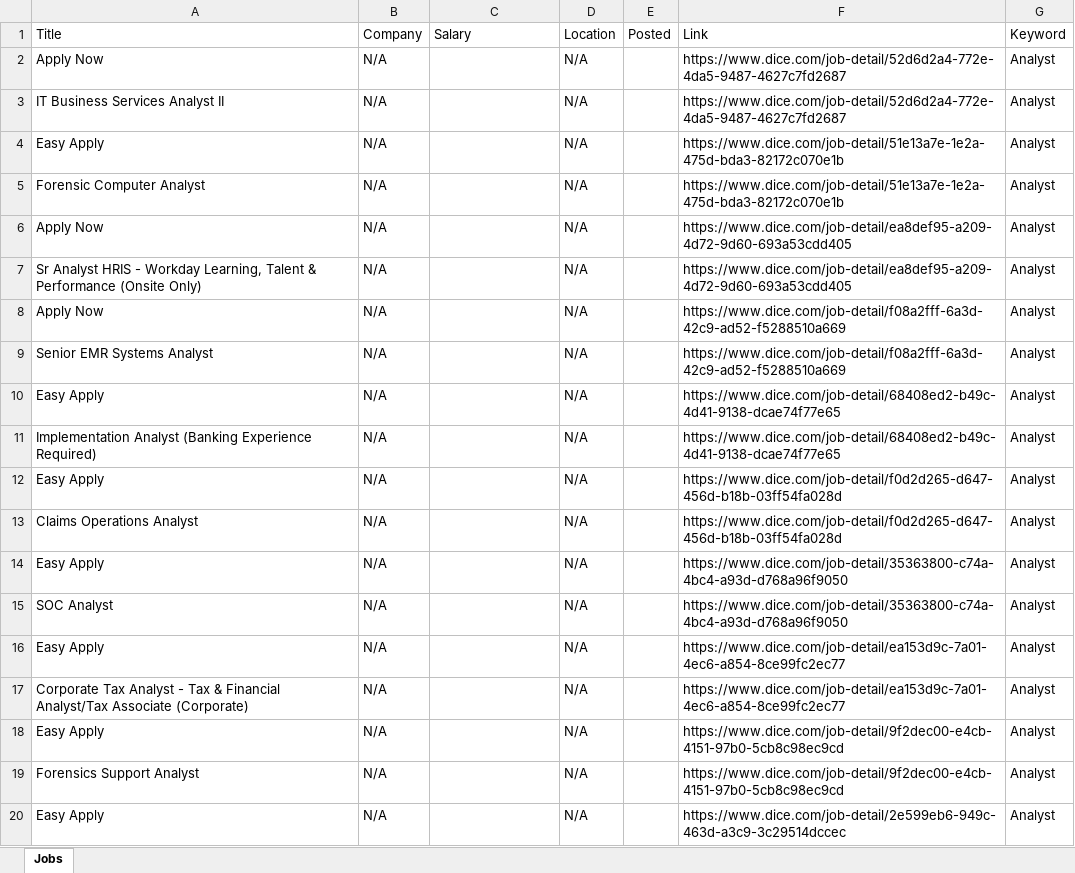
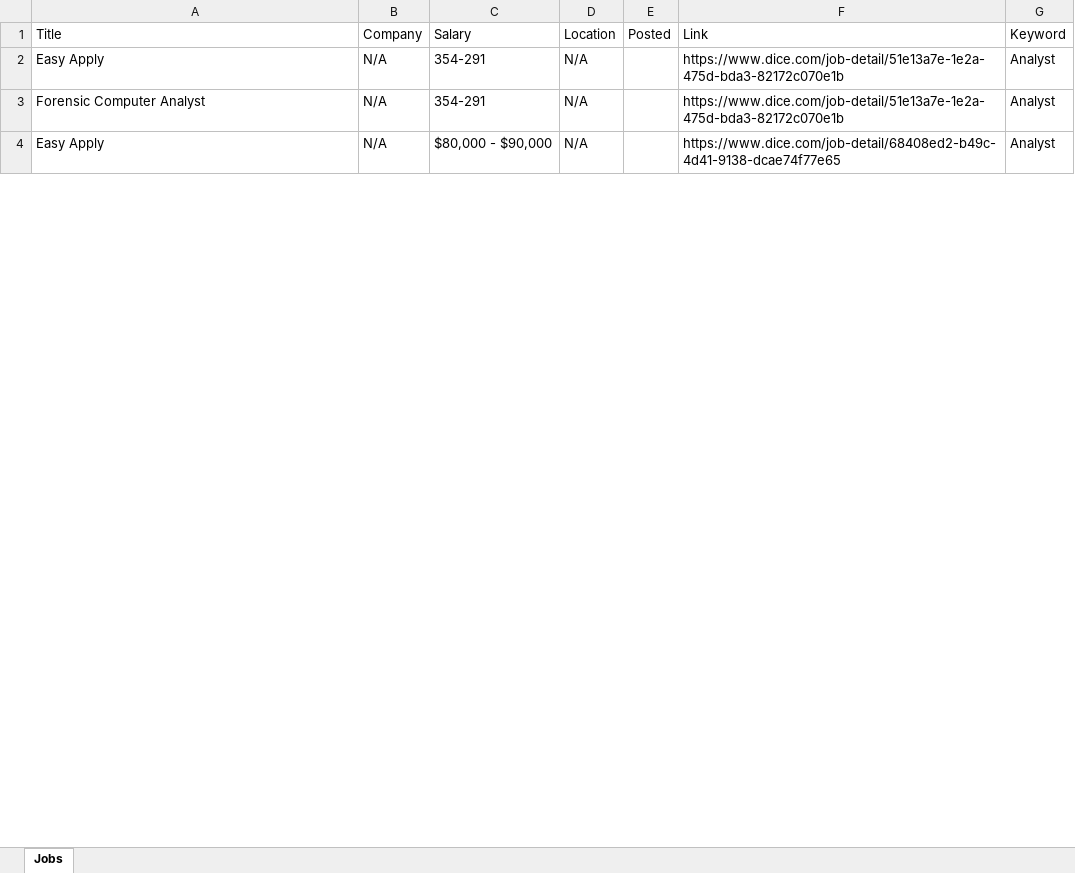
Before and after one commit to NguyenNgocMinhThien/AutoRunDice, an Excel workbook: Dice_Jobs_Final.xlsx, sheet Jobs, drawn as a sheet; only a part is shown; values as stored, in another font and other column widths than the file's, no borders; removed rows and columns are numbered as before the commit, all else as after; the diff covers the shown part only; the diff names each change by its address in the sheet, - before the commit and + after, or states it on an @@ line.

```diff
--- a/Dice_Jobs_Final.xlsx (sheet Jobs)
+++ b/Dice_Jobs_Final.xlsx (sheet Jobs)
-row 2: Apply Now | N/A |  | N/A |  | https://www.dice.com/job-detail/52d6d2a4-772e-4da5-9487-4627c7fd2687 | Analyst
-row 3: IT Business Services Analyst II | N/A |  | N/A |  | https://www.dice.com/job-detail/52d6d2a4-772e-4da5-9487-4627c7fd2687 | Analyst
-C2:C3 (Salary): (empty)
+C2:C3 (Salary): 354-291
-row 6: Apply Now | N/A |  | N/A |  | https://www.dice.com/job-detail/ea8def95-a209-4d72-9d60-693a53cdd405 | Analyst
-row 7: Sr Analyst HRIS - Workday Learning, Talent & Performance (Onsite Only) | N/A |  | N/A |  | https://www.dice.com/job-detail/ea8def95-a209-4d72-9d60-693a53cdd405 | Analyst
-row 8: Apply Now | N/A |  | N/A |  | https://www.dice.com/job-detail/f08a2fff-6a3d-42c9-ad52-f5288510a669 | Analyst
-row 9: Senior EMR Systems Analyst | N/A |  | N/A |  | https://www.dice.com/job-detail/f08a2fff-6a3d-42c9-ad52-f5288510a669 | Analyst
-C4 (Salary): (empty)
+C4 (Salary): $80,000 - $90,000
-row 11: Implementation Analyst (Banking Experience Required) | N/A |  | N/A |  | https://www.dice.com/job-detail/68408ed2-b49c-4d41-9138-dcae74f77e65 | Analyst
-row 12: Easy Apply | N/A |  | N/A |  | https://www.dice.com/job-detail/f0d2d265-d647-456d-b18b-03ff54fa028d | Analyst
-row 13: Claims Operations Analyst | N/A |  | N/A |  | https://www.dice.com/job-detail/f0d2d265-d647-456d-b18b-03ff54fa028d | Analyst
-row 14: Easy Apply | N/A |  | N/A |  | https://www.dice.com/job-detail/35363800-c74a-4bc4-a93d-d768a96f9050 | Analyst
-row 15: SOC Analyst | N/A |  | N/A |  | https://www.dice.com/job-detail/35363800-c74a-4bc4-a93d-d768a96f9050 | Analyst
-row 16: Easy Apply | N/A |  | N/A |  | https://www.dice.com/job-detail/ea153d9c-7a01-4ec6-a854-8ce99fc2ec77 | Analyst
-row 17: Corporate Tax Analyst - Tax & Financial Analyst/Tax Associate (Corporate) | N/A |  | N/A |  | https://www.dice.com/job-detail/ea153d9c-7a01-4ec6-a854-8ce99fc2ec77 | Analyst
-row 18: Easy Apply | N/A |  | N/A |  | https://www.dice.com/job-detail/9f2dec00-e4cb-4151-97b0-5cb8c98ec9cd | Analyst
-row 19: Forensics Support Analyst | N/A |  | N/A |  | https://www.dice.com/job-detail/9f2dec00-e4cb-4151-97b0-5cb8c98ec9cd | Analyst
-row 20: Easy Apply | N/A |  | N/A |  | https://www.dice.com/job-detail/2e599eb6-949c-463d-a3c9-3c29514dccec | Analyst
```
Also changed, not shown: 153 removed rows and 12 edited cells elsewhere in this sheet, 1 other file.
